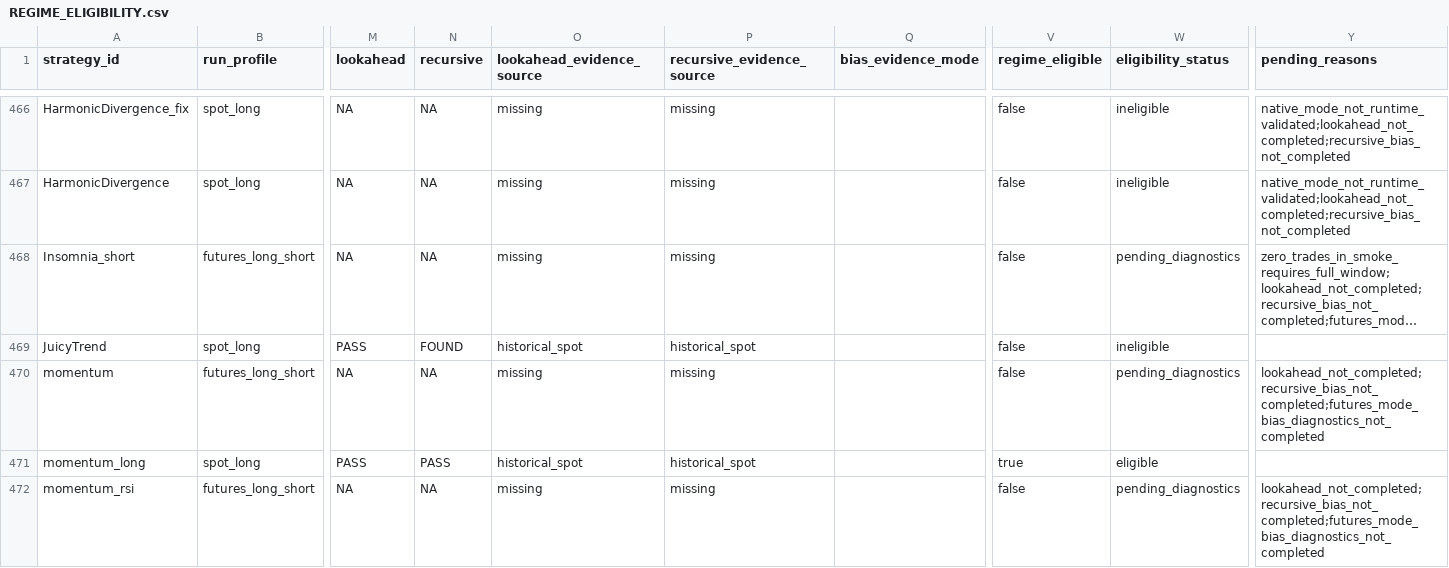
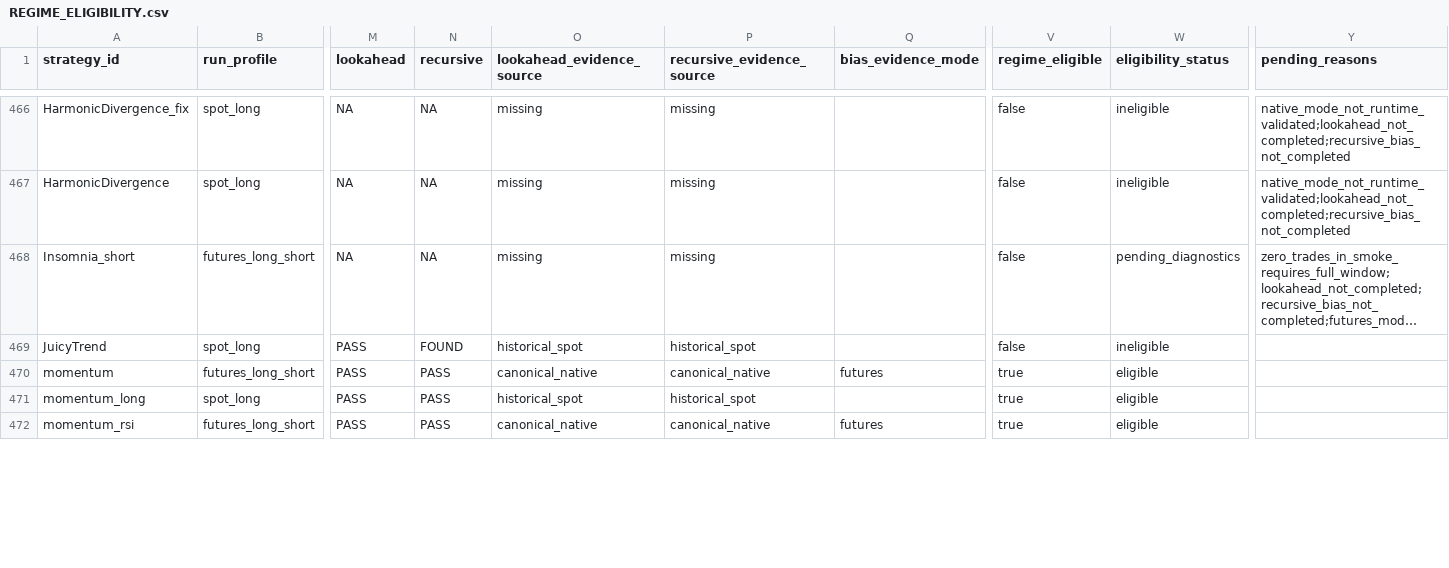
Before and after one commit to M1ch43lV/strategy-audit, a CSV file: REGIME_ELIGIBILITY.csv, drawn as a sheet; only a part is shown, gaps mark what is left out; long unchanged cells end in …; the diff covers the shown part only; the diff names each change by its address in the sheet, - before the commit and + after, or states it on an @@ line.

Commit message:
Record second native futures bias batch

```diff
--- a/REGIME_ELIGIBILITY.csv
+++ b/REGIME_ELIGIBILITY.csv
-M470 (lookahead): NA
+M470 (lookahead): PASS
-N470 (recursive): NA
+N470 (recursive): PASS
-O470 (lookahead_evidence_source): missing
+O470 (lookahead_evidence_source): canonical_native
-P470 (recursive_evidence_source): missing
+P470 (recursive_evidence_source): canonical_native
-Q470 (bias_evidence_mode): (empty)
+Q470 (bias_evidence_mode): futures
-V470 (regime_eligible): false
+V470 (regime_eligible): true
-W470 (eligibility_status): pending_diagnostics
+W470 (eligibility_status): eligible
-Y470 (pending_reasons): lookahead_not_completed;recursive_bias_not_completed;futures_mode_bias_diagnostics_not_completed
+Y470 (pending_reasons): (empty)
-M472 (lookahead): NA
+M472 (lookahead): PASS
-N472 (recursive): NA
+N472 (recursive): PASS
-O472 (lookahead_evidence_source): missing
+O472 (lookahead_evidence_source): canonical_native
-P472 (recursive_evidence_source): missing
+P472 (recursive_evidence_source): canonical_native
-Q472 (bias_evidence_mode): (empty)
+Q472 (bias_evidence_mode): futures
-V472 (regime_eligible): false
+V472 (regime_eligible): true
-W472 (eligibility_status): pending_diagnostics
+W472 (eligibility_status): eligible
-Y472 (pending_reasons): lookahead_not_completed;recursive_bias_not_completed;futures_mode_bias_diagnostics_not_completed
+Y472 (pending_reasons): (empty)
```
Also changed, not shown: 24 edited cells elsewhere in this file, 5 other files.
